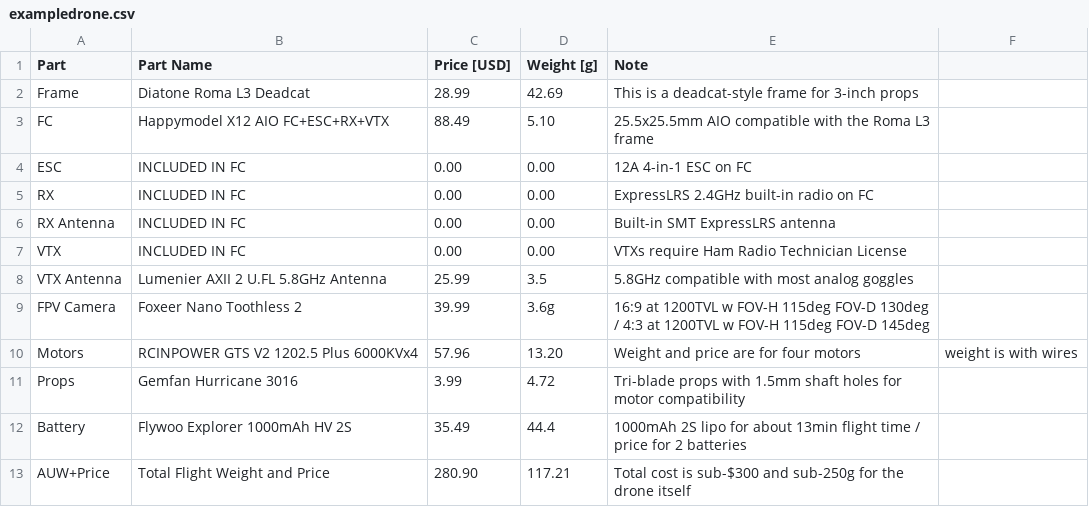
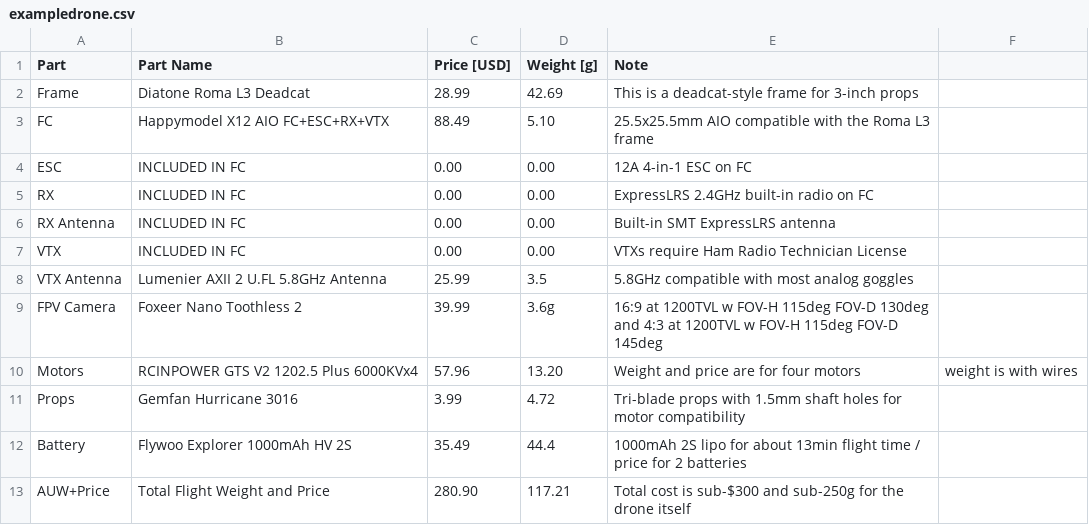
Before and after one commit to ShelfofSheElfs/Anarchist-FPV, a CSV file: exampledrone.csv, drawn as a sheet.

Commit message:
Update exampledrone.csv

```diff
--- a/exampledrone.csv
+++ b/exampledrone.csv
@@ -8,3 +8,3 @@ VTX, INCLUDED IN FC, 0.00, 0.00, VTXs require Ham Radio Technician License
 VTX Antenna, Lumenier AXII 2 U.FL 5.8GHz Antenna, 25.99, 3.5, 5.8GHz compatible with most analog goggles
-FPV Camera, Foxeer Nano Toothless 2, 39.99, 3.6g, 16:9 at 1200TVL w FOV-H 115deg FOV-D 130deg / 4:3 at 1200TVL w FOV-H 115deg FOV-D 145deg
+FPV Camera, Foxeer Nano Toothless 2, 39.99, 3.6g, 16:9 at 1200TVL w FOV-H 115deg FOV-D 130deg and 4:3 at 1200TVL w FOV-H 115deg FOV-D 145deg
 Motors, RCINPOWER GTS V2 1202.5 Plus 6000KVx4, 57.96, 13.20, Weight and price are for four motors, weight is with wires
```
